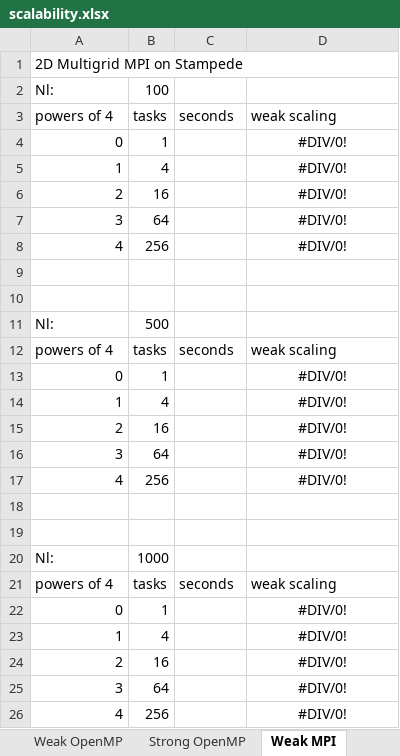
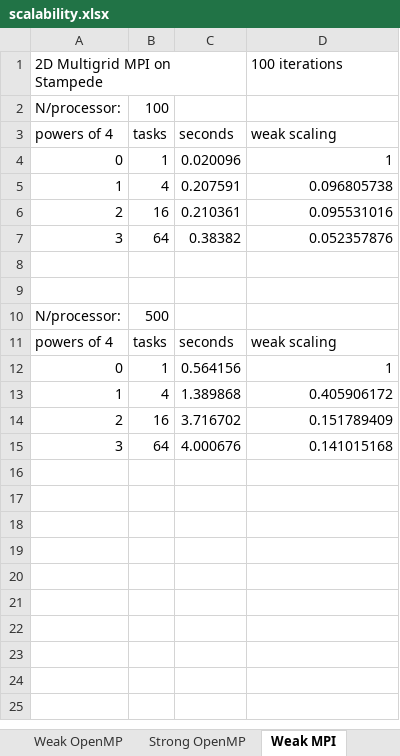
Before and after one commit to acpg/HPC17, an Excel workbook: hw5/scalability.xlsx, sheet Weak MPI, drawn as a sheet; values as stored, in another font and other column widths than the file's, no borders; charts and pictures not drawn; removed rows and columns are numbered as before the commit, all else as after; the diff names each change by its address in the sheet, - before the commit and + after, or states it on an @@ line.

Commit message:
finished hw5 scalability

```diff
--- a/hw5/scalability.xlsx (sheet Weak MPI)
+++ b/hw5/scalability.xlsx (sheet Weak MPI)
-D1 (weak scaling): (empty)
+D1 (weak scaling): 100 iterations
-A2 (powers of 4): Nl:
+A2 (powers of 4): N/processor:
-C4 (seconds): (empty)
+C4 (seconds): 0.020096
-D4 (weak scaling): #DIV/0!
+D4 (weak scaling): 1
-D4:D7 alignment: center
+D4:D7 alignment: right
-C5 (seconds): (empty)
+C5 (seconds): 0.207591
-D5 (weak scaling): #DIV/0!
+D5 (weak scaling): 0.096805738
-C6 (seconds): (empty)
+C6 (seconds): 0.210361
-D6 (weak scaling): #DIV/0!
+D6 (weak scaling): 0.095531016
-C7 (seconds): (empty)
+C7 (seconds): 0.38382
-D7 (weak scaling): #DIV/0!
+D7 (weak scaling): 0.052357876
-row 8: 4 | 256 |  | #DIV/0!
-A10 (powers of 4): Nl:
+A10 (powers of 4): N/processor:
-C12 (seconds): (empty)
+C12 (seconds): 0.564156
-D12 (weak scaling): #DIV/0!
+D12 (weak scaling): 1
-D12:D15 alignment: center
+D12:D15 alignment: right
-C13 (seconds): (empty)
+C13 (seconds): 1.389868
-D13 (weak scaling): #DIV/0!
+D13 (weak scaling): 0.405906172
-C14 (seconds): (empty)
+C14 (seconds): 3.716702
-D14 (weak scaling): #DIV/0!
+D14 (weak scaling): 0.151789409
-C15 (seconds): (empty)
+C15 (seconds): 4.000676
-D15 (weak scaling): #DIV/0!
+D15 (weak scaling): 0.141015168
-row 17: 4 | 256 |  | #DIV/0!
-row 18: (empty)
-row 19: (empty)
-row 20: Nl: | 1000
-row 21: powers of 4 | tasks | seconds | weak scaling
-row 22: 0 | 1 |  | #DIV/0!
-row 23: 1 | 4 |  | #DIV/0!
-row 24: 2 | 16 |  | #DIV/0!
-row 25: 3 | 64 |  | #DIV/0!
-row 26: 4 | 256 |  | #DIV/0!
```
Also changed, not shown: sheet Strong MPI, formulas that keep their value, charts or pictures.
